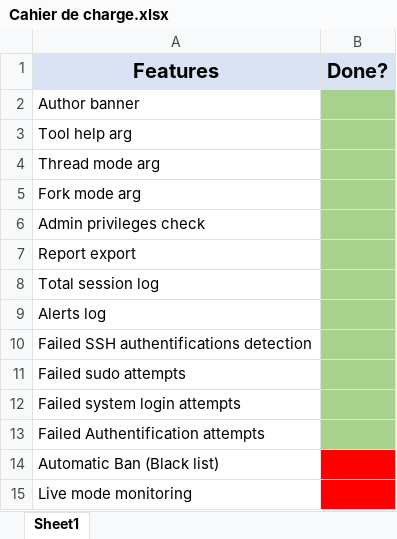
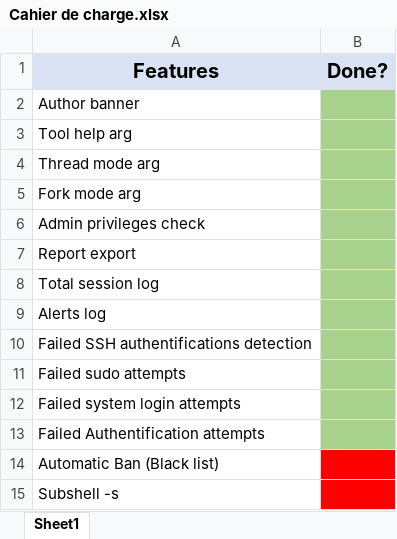
Before and after one commit to yahya-elouarrak/SYSGUARD, an Excel workbook: Cahier de charge.xlsx, sheet Sheet1, drawn as a sheet; values as stored, in another font and other column widths than the file's, no borders; the diff names each change by its address in the sheet, - before the commit and + after, or states it on an @@ line.

Commit message:
Finished real time monitoring

```diff
--- a/Cahier de charge.xlsx (sheet Sheet1)
+++ b/Cahier de charge.xlsx (sheet Sheet1)
-A15 (Features): Live mode monitoring
+A15 (Features): Subshell -s
```
Also changed, not shown: 4 other files.
